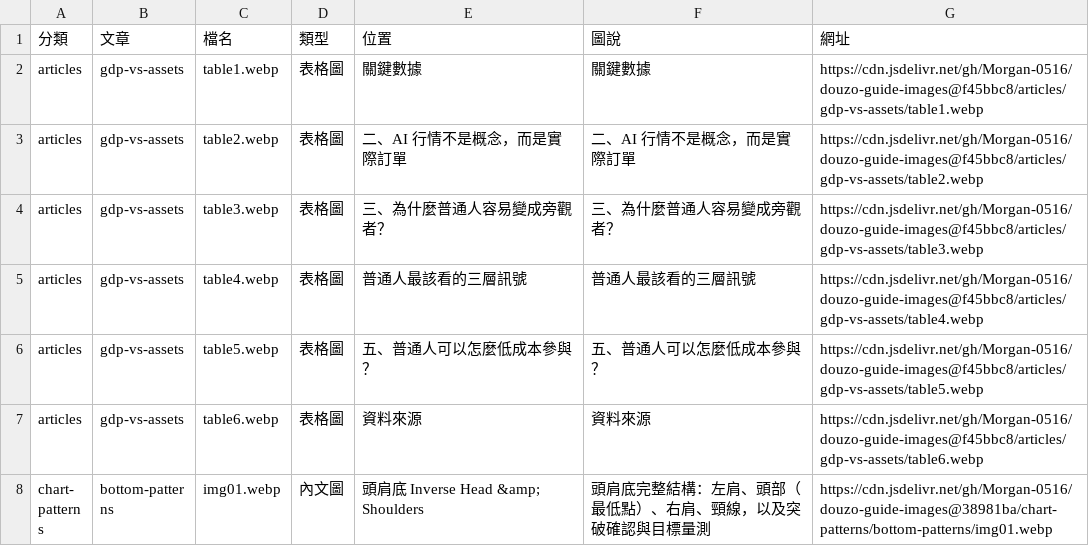
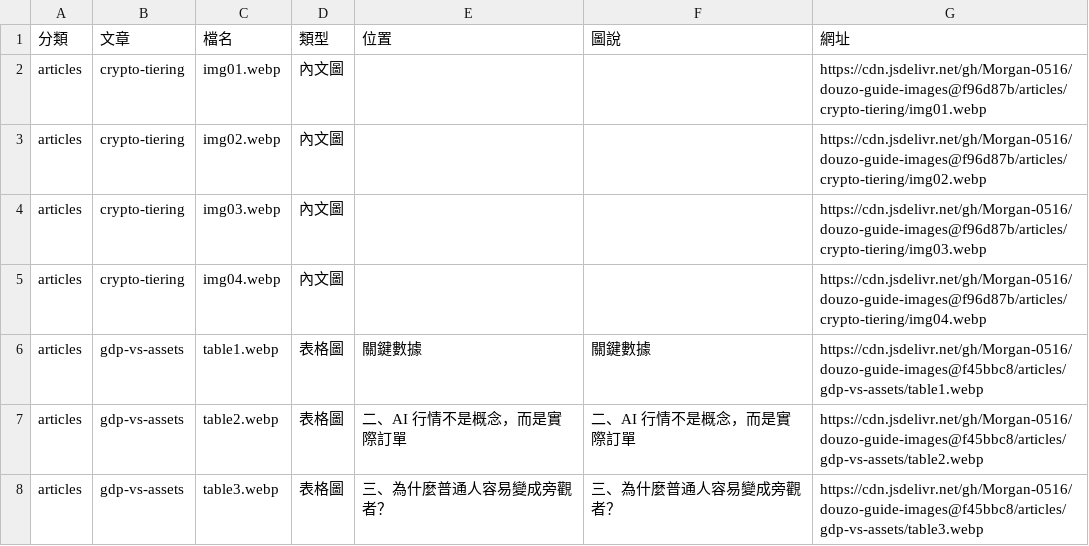
Before and after one commit to Morgan-0516/douzo-guide-images, a CSV file: 圖片對照表.csv, drawn as a sheet; only a part is shown; the shorter side is filled out with more unchanged rows.

```diff
--- a/圖片對照表.csv
+++ b/圖片對照表.csv
@@ -1,2 +1,6 @@
 分類,文章,檔名,類型,位置,圖說,網址
+articles,crypto-tiering,img01.webp,內文圖,,,https://cdn.jsdelivr.net/gh/Morgan-0516/douzo-guide-images@f96d87b/articles/crypto-tiering/img01.webp
+articles,crypto-tiering,img02.webp,內文圖,,,https://cdn.jsdelivr.net/gh/Morgan-0516/douzo-guide-images@f96d87b/articles/crypto-tiering/img02.webp
+articles,crypto-tiering,img03.webp,內文圖,,,https://cdn.jsdelivr.net/gh/Morgan-0516/douzo-guide-images@f96d87b/articles/crypto-tiering/img03.webp
+articles,crypto-tiering,img04.webp,內文圖,,,https://cdn.jsdelivr.net/gh/Morgan-0516/douzo-guide-images@f96d87b/articles/crypto-tiering/img04.webp
 articles,gdp-vs-assets,table1.webp,表格圖,關鍵數據,關鍵數據,https://cdn.jsdelivr.net/gh/Morgan-0516/douzo-guide-images@f45bbc8/articles/gdp-vs-assets/table1.webp
```
